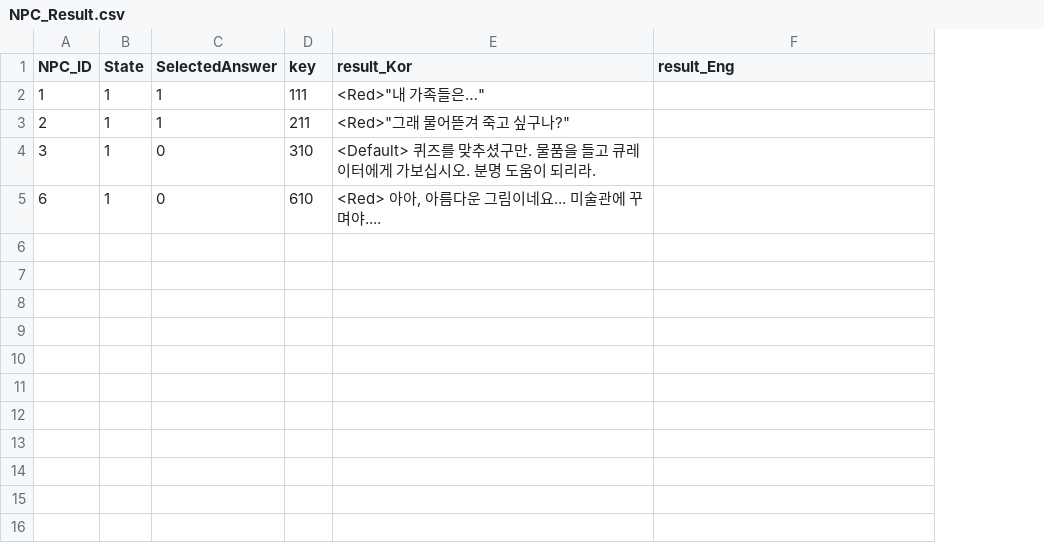
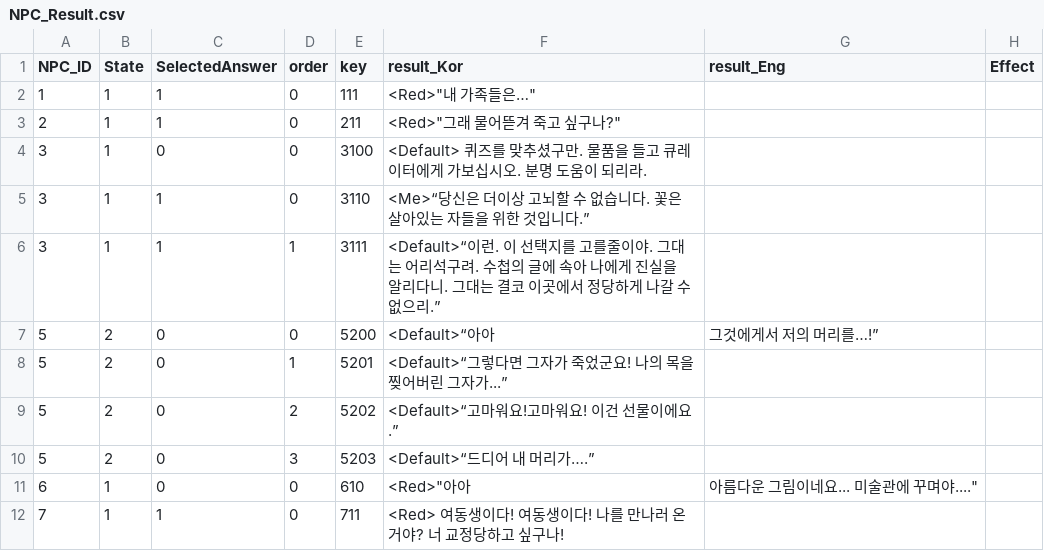
Before and after one commit to silverlnng/NapolitanProject, a CSV file: Content/CSVFile/NPC_Result.csv, drawn as a sheet; addresses are those after the commit; the diff names each change by its address in the sheet, - before the commit and + after, or states it on an @@ line.

```diff
--- a/Content/CSVFile/NPC_Result.csv
+++ b/Content/CSVFile/NPC_Result.csv
+column D (order), rows 2-4: all 0; row 11: 0
+column H (Effect), empty
-E4 (key): 310
+E4 (key): 3100
+row 5: 3 | 1 | 1 | 0 | 3110 | <Me>“당신은 더이상 고뇌할 수 없습니다. 꽃은 살아있는 자들을 위한 것입니다.”
+row 6: 3 | 1 | 1 | 1 | 3111 | <Default>“이런. 이 선택지를 고를줄이야. 그대는 어리석구려. 수첩의 글에 속아 나에게 진실을 알리다니. 그대는 결코 이곳에서 정당하게 나갈 수 없으리.”
+row 7: 5 | 2 | 0 | 0 | 5200 | <Default>“아아 | 그것에게서 저의 머리를…!”
+row 8: 5 | 2 | 0 | 1 | 5201 | <Default>“그렇다면 그자가 죽었군요! 나의 목을 찢어버린 그자가...”
+row 9: 5 | 2 | 0 | 2 | 5202 | <Default>“고마워요!고마워요! 이건 선물이에요.”
+row 10: 5 | 2 | 0 | 3 | 5203 | <Default>“드디어 내 머리가….”
-F11 (result_Kor): <Red> 아아, 아름다운 그림이네요... 미술관에 꾸며야....
+F11 (result_Kor): <Red>"아아
-G11 (result_Eng): (empty)
+G11 (result_Eng): 아름다운 그림이네요... 미술관에 꾸며야...."
+row 12: 7 | 1 | 1 | 0 | 711 | <Red> 여동생이다! 여동생이다! 나를 만나러 온거야? 너 교정당하고 싶구나!
```
Also changed, not shown: Content/CSVFile/NPC_Dialogue.csv, 14 other files.
